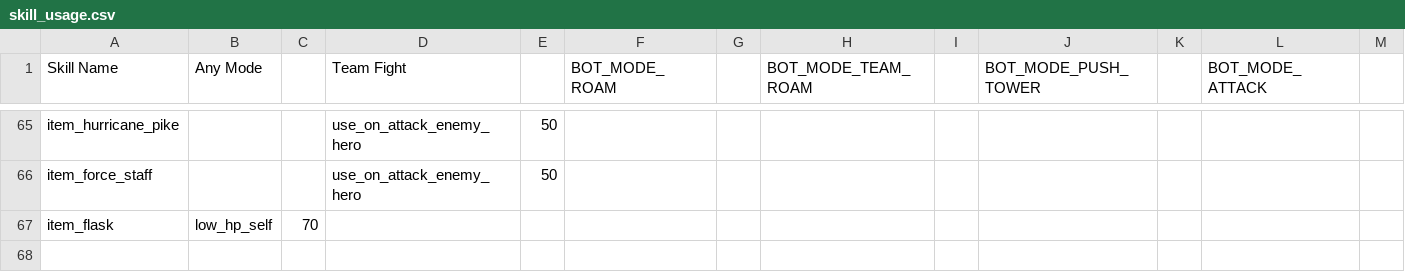
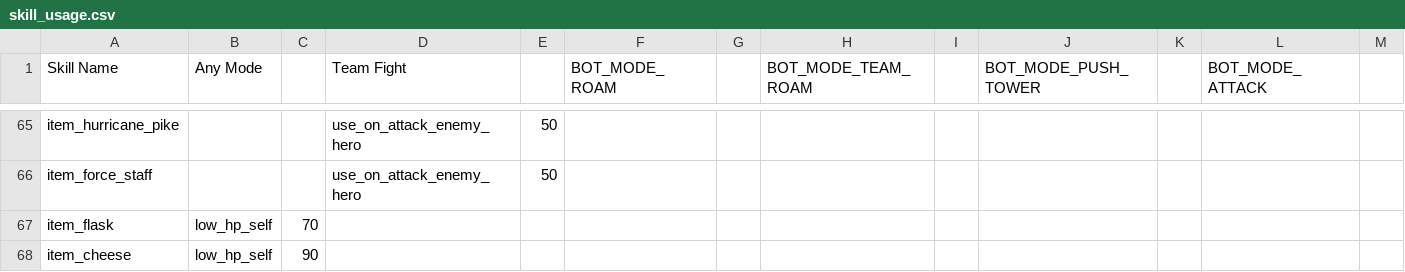
Before and after one commit to ellysh/dota2-combo-bots, a CSV file: generator/database/csv/skill_usage.csv, drawn as a sheet; only a part is shown, gaps mark what is left out; rows hold the shown columns only; the diff names each change by its address in the sheet, - before the commit and + after, or states it on an @@ line.

Commit message:
Add usage of the Cheese item

```diff
--- a/generator/database/csv/skill_usage.csv
+++ b/generator/database/csv/skill_usage.csv
+row 68: item_cheese | low_hp_self | 90
```
Also changed, not shown: 3 other files.
